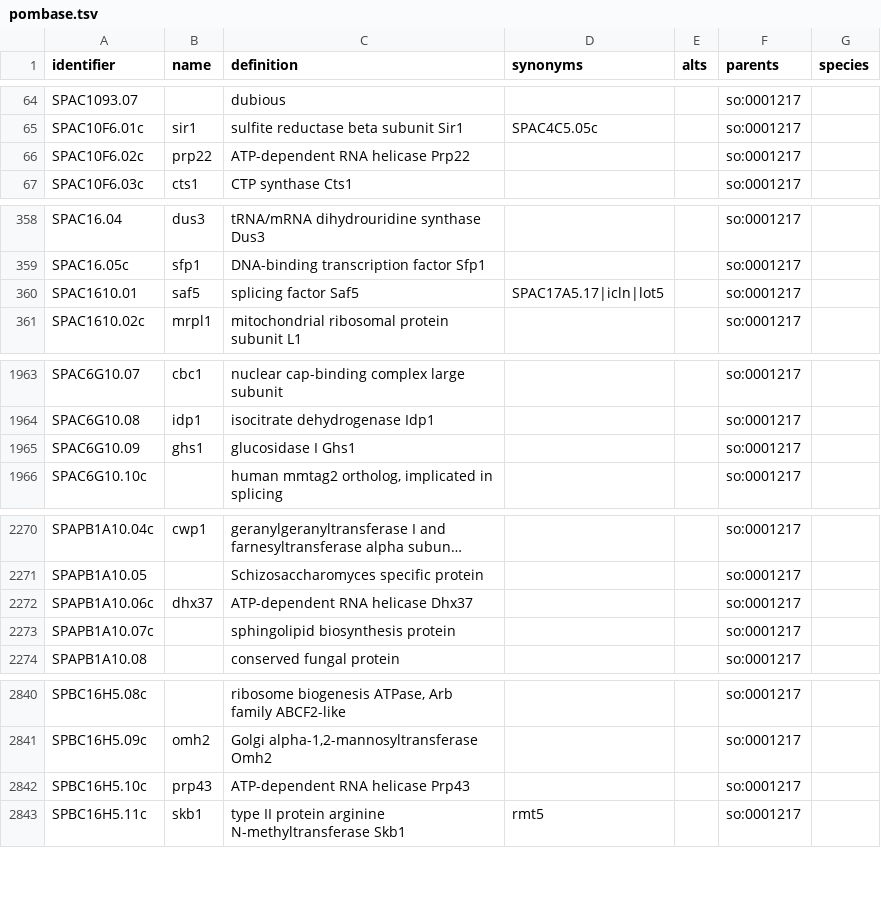
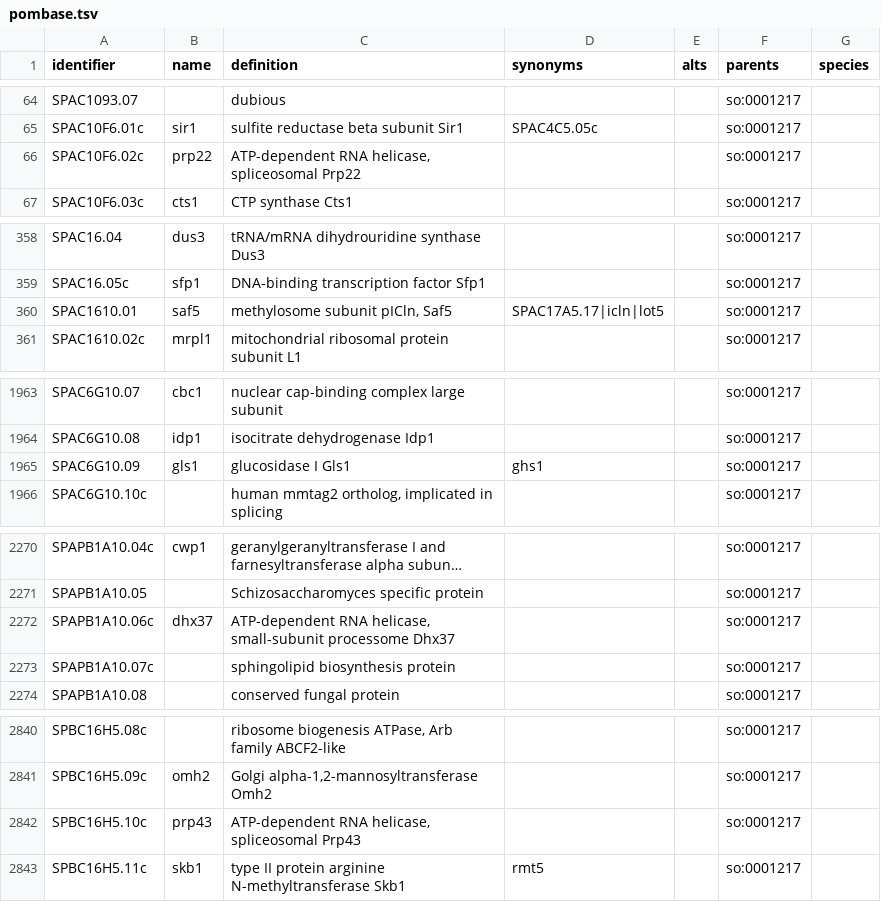
Before and after one commit to biopragmatics/obo-db-ingest, a TSV file: export/pombase/2023-09-01/pombase.tsv, drawn as a sheet; only a part is shown, gaps mark what is left out; long unchanged cells end in …; the diff covers the shown part only; the diff names each change by its address in the sheet, - before the commit and + after, or states it on an @@ line.

```diff
--- a/export/pombase/2023-09-01/pombase.tsv
+++ b/export/pombase/2023-09-01/pombase.tsv
-C66 (definition): ATP-dependent RNA helicase Prp22
+C66 (definition): ATP-dependent RNA helicase, spliceosomal Prp22
-C360 (definition): splicing factor Saf5
+C360 (definition): methylosome subunit pICln, Saf5
-B1965 (name): ghs1
+B1965 (name): gls1
-C1965 (definition): glucosidase I Ghs1
+C1965 (definition): glucosidase I Gls1
-D1965 (synonyms): (empty)
+D1965 (synonyms): ghs1
-C2272 (definition): ATP-dependent RNA helicase Dhx37
+C2272 (definition): ATP-dependent RNA helicase, small-subunit processome Dhx37
-C2842 (definition): ATP-dependent RNA helicase Prp43
+C2842 (definition): ATP-dependent RNA helicase, spliceosomal Prp43
```
Also changed, not shown: 1 edited cell elsewhere in this file, export/hgnc.genegroup/hgnc.genegroup.tsv, export/kegg.genome/107.1/kegg.genome.tsv, 41 other files.
